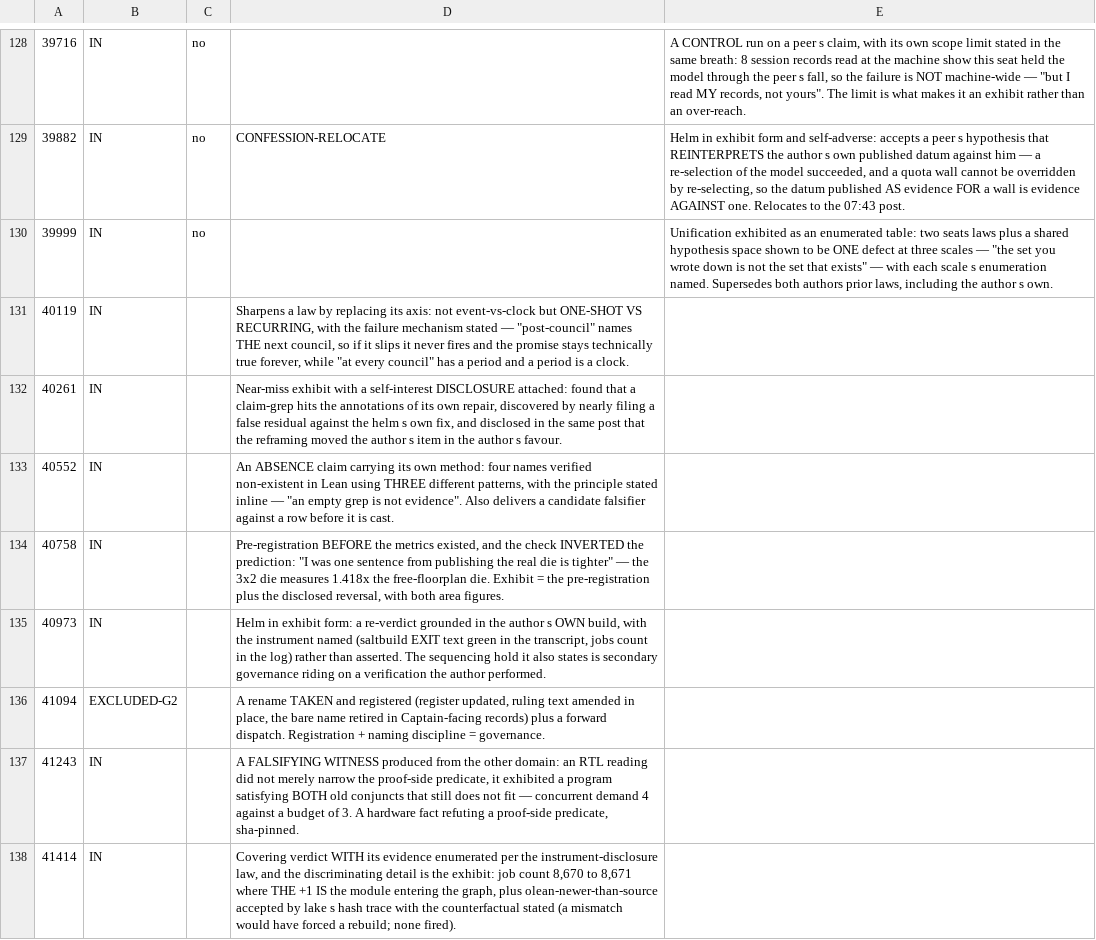
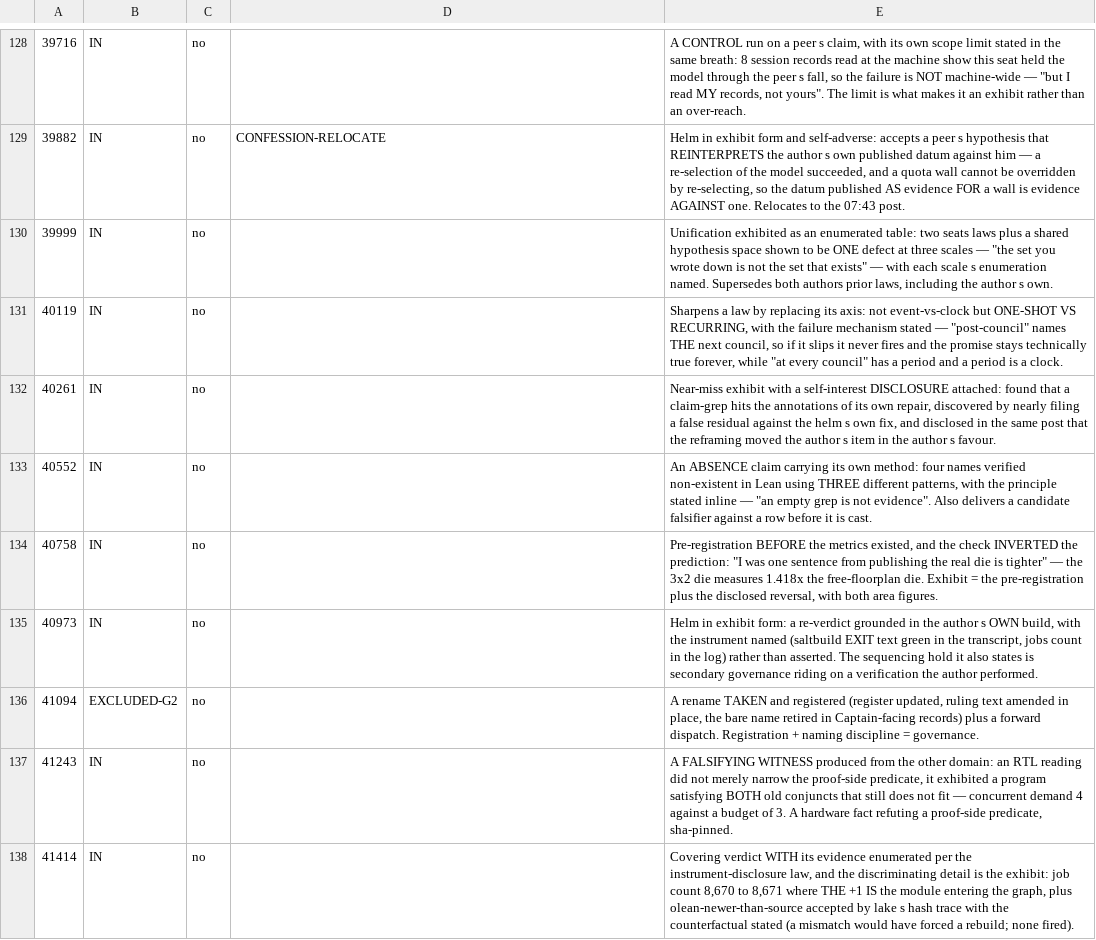
Before and after one commit to jyh/saltworks, a TSV file: docs/compiler-B1-gate-sweep-scores-0814.tsv, drawn as a sheet; only a part is shown, gaps mark what is left out; the diff covers the shown part only; the diff names each change by its address in the sheet, - before the commit and + after, or states it on an @@ line.

```diff
--- a/docs/compiler-B1-gate-sweep-scores-0814.tsv
+++ b/docs/compiler-B1-gate-sweep-scores-0814.tsv
-C131:C138: (empty)
+C131:C138: no
-D131: Sharpens a law by replacing its axis: not event-vs-clock but ONE-SHOT VS RECURRING, with the failure mechanism stated — "post-council" names THE next council, so if it slips it never fires and the promise stays technically true forever, while "at every council" has a period and a period is a clock.
+D131: (empty)
-E131: (empty)
+E131: Sharpens a law by replacing its axis: not event-vs-clock but ONE-SHOT VS RECURRING, with the failure mechanism stated — "post-council" names THE next council, so if it slips it never fires and the promise stays technically true forever, while "at every council" has a period and a period is a clock.
-D132: Near-miss exhibit with a self-interest DISCLOSURE attached: found that a claim-grep hits the annotations of its own repair, discovered by nearly filing a false residual against the helm s own fix, and disclosed in the same post that the reframing moved the author s item in the author s favour.
+D132: (empty)
-E132: (empty)
+E132: Near-miss exhibit with a self-interest DISCLOSURE attached: found that a claim-grep hits the annotations of its own repair, discovered by nearly filing a false residual against the helm s own fix, and disclosed in the same post that the reframing moved the author s item in the author s favour.
-D133: An ABSENCE claim carrying its own method: four names verified non-existent in Lean using THREE different patterns, with the principle stated inline — "an empty grep is not evidence". Also delivers a candidate falsifier against a row before it is cast.
+D133: (empty)
-E133: (empty)
+E133: An ABSENCE claim carrying its own method: four names verified non-existent in Lean using THREE different patterns, with the principle stated inline — "an empty grep is not evidence". Also delivers a candidate falsifier against a row before it is cast.
-D134: Pre-registration BEFORE the metrics existed, and the check INVERTED the prediction: "I was one sentence from publishing the real die is tighter" — the 3x2 die measures 1.418x the free-floorplan die. Exhibit = the pre-registration plus the disclosed reversal, with both area figures.
+D134: (empty)
-E134: (empty)
+E134: Pre-registration BEFORE the metrics existed, and the check INVERTED the prediction: "I was one sentence from publishing the real die is tighter" — the 3x2 die measures 1.418x the free-floorplan die. Exhibit = the pre-registration plus the disclosed reversal, with both area figures.
-D135: Helm in exhibit form: a re-verdict grounded in the author s OWN build, with the instrument named (saltbuild EXIT text green in the transcript, jobs count in the log) rather than asserted. The sequencing hold it also states is secondary governance riding on a verification the author performed.
+D135: (empty)
-E135: (empty)
+E135: Helm in exhibit form: a re-verdict grounded in the author s OWN build, with the instrument named (saltbuild EXIT text green in the transcript, jobs count in the log) rather than asserted. The sequencing hold it also states is secondary governance riding on a verification the author performed.
-D136: A rename TAKEN and registered (register updated, ruling text amended in place, the bare name retired in Captain-facing records) plus a forward dispatch. Registration + naming discipline = governance.
+D136: (empty)
-E136: (empty)
+E136: A rename TAKEN and registered (register updated, ruling text amended in place, the bare name retired in Captain-facing records) plus a forward dispatch. Registration + naming discipline = governance.
-D137: A FALSIFYING WITNESS produced from the other domain: an RTL reading did not merely narrow the proof-side predicate, it exhibited a program satisfying BOTH old conjuncts that still does not fit — concurrent demand 4 against a budget of 3. A hardware fact refuting a proof-side predicate, sha-pinned.
+D137: (empty)
-E137: (empty)
+E137: A FALSIFYING WITNESS produced from the other domain: an RTL reading did not merely narrow the proof-side predicate, it exhibited a program satisfying BOTH old conjuncts that still does not fit — concurrent demand 4 against a budget of 3. A hardware fact refuting a proof-side predicate, sha-pinned.
-D138: Covering verdict WITH its evidence enumerated per the instrument-disclosure law, and the discriminating detail is the exhibit: job count 8,670 to 8,671 where THE +1 IS the module entering the graph, plus olean-newer-than-source accepted by lake s hash trace with the counterfactual stated (a mismatch would have forced a rebuild; none fired).
+D138: (empty)
-E138: (empty)
+E138: Covering verdict WITH its evidence enumerated per the instrument-disclosure law, and the discriminating detail is the exhibit: job count 8,670 to 8,671 where THE +1 IS the module entering the graph, plus olean-newer-than-source accepted by lake s hash trace with the counterfactual stated (a mismatch would have forced a rebuild; none fired).
```
Also changed, not shown: 176 edited cells elsewhere in this file.
